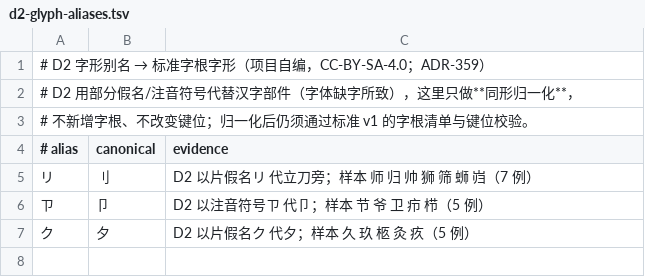
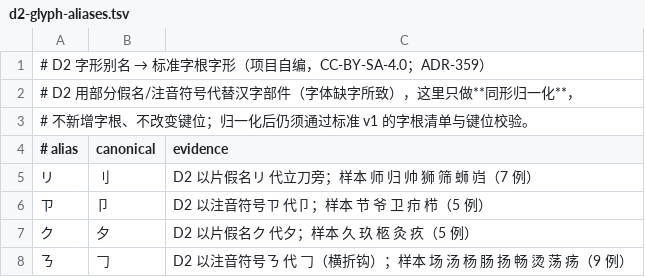
Before and after one commit to EasyIndie/EasyInputMethod, a TSV file: modules/hanzi-structure/corpus/d2-glyph-aliases.tsv, drawn as a sheet; the diff names each change by its address in the sheet, - before the commit and + after, or states it on an @@ line.

```diff
--- a/modules/hanzi-structure/corpus/d2-glyph-aliases.tsv
+++ b/modules/hanzi-structure/corpus/d2-glyph-aliases.tsv
+row 8: ㄋ | 𠃌 | D2 以注音符号ㄋ 代 𠃌（横折钩）；样本 场 汤 杨 肠 扬 畅 烫 荡 疡（9 例）
```
Also changed, not shown: data/generated/B0-runtime.tsv, data/learning/wubi86-root-order.tsv, 14 other files.
